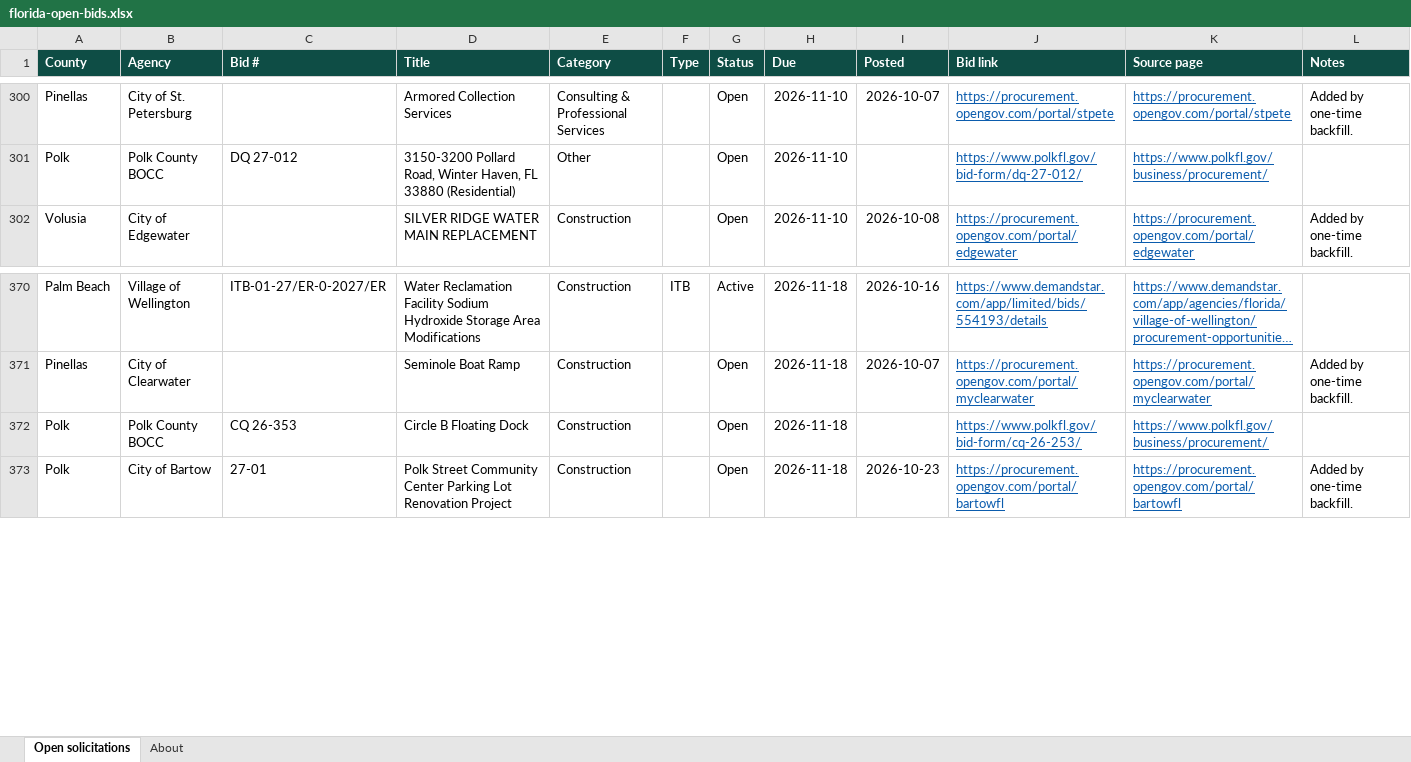
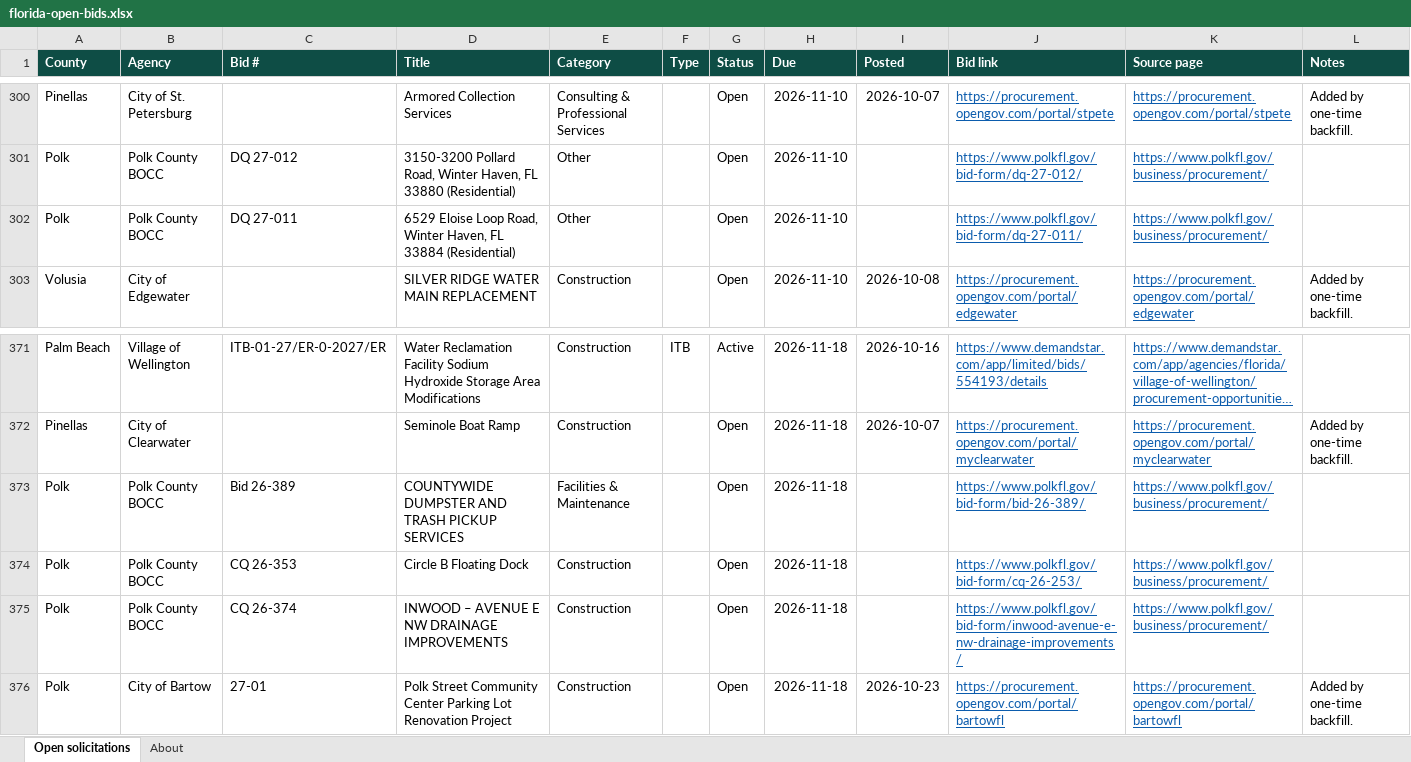
Before and after one commit to dianarodos/floridabids, an Excel workbook: site/data/florida-open-bids.xlsx, sheet Open solicitations, drawn as a sheet; only a part is shown, gaps mark what is left out; long unchanged cells end in …; values as stored, in another font and other column widths than the file's, no borders; the diff covers the shown part only; the diff names each change by its address in the sheet, - before the commit and + after, or states it on an @@ line.

```diff
--- a/site/data/florida-open-bids.xlsx (sheet Open solicitations)
+++ b/site/data/florida-open-bids.xlsx (sheet Open solicitations)
+row 302: Polk | Polk County BOCC | DQ 27-011 | 6529 Eloise Loop Road, Winter Haven, FL 33884 (Residential) | Other |  | Open | 2026-11-10 |  | https://www.polkfl.gov/bid-form/dq-27-011/ | https://www.polkfl.gov/business/procurement/
+row 373: Polk | Polk County BOCC | Bid 26-389 | COUNTYWIDE DUMPSTER AND TRASH PICKUP SERVICES | Facilities & Maintenance |  | Open | 2026-11-18 |  | https://www.polkfl.gov/bid-form/bid-26-389/ | https://www.polkfl.gov/business/procurement/
+row 375: Polk | Polk County BOCC | CQ 26-374 | INWOOD – AVENUE E NW DRAINAGE IMPROVEMENTS | Construction |  | Open | 2026-11-18 |  | https://www.polkfl.gov/bid-form/inwood-avenue-e-nw-drainage-improvements/ | https://www.polkfl.gov/business/procurement/
```
Also changed, not shown: 21 added rows elsewhere in this sheet, sheet About, 3 other files.
